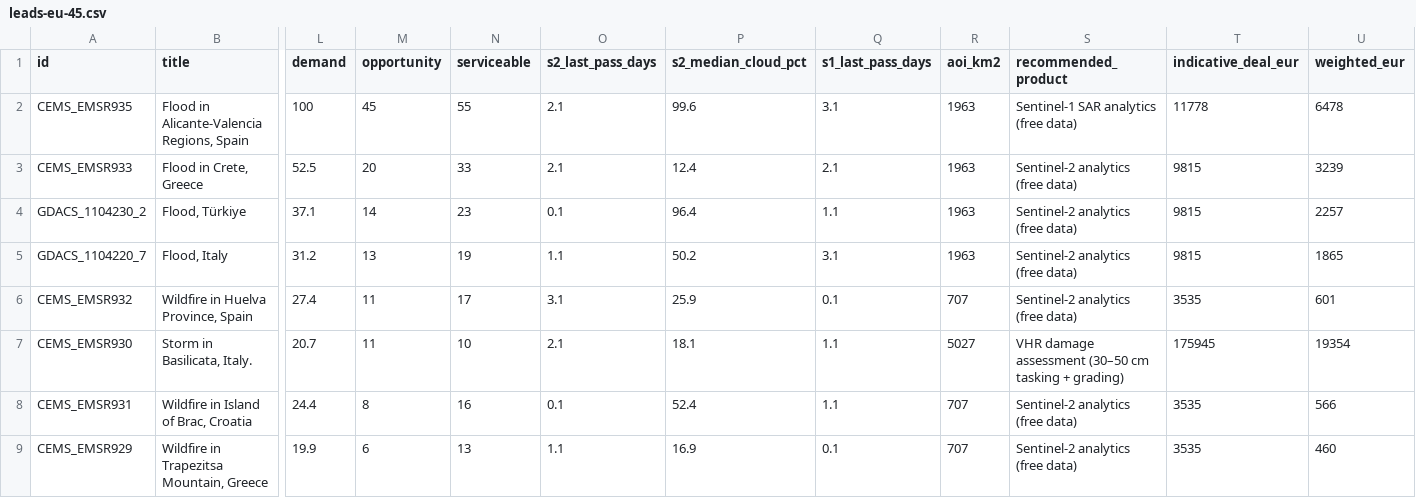
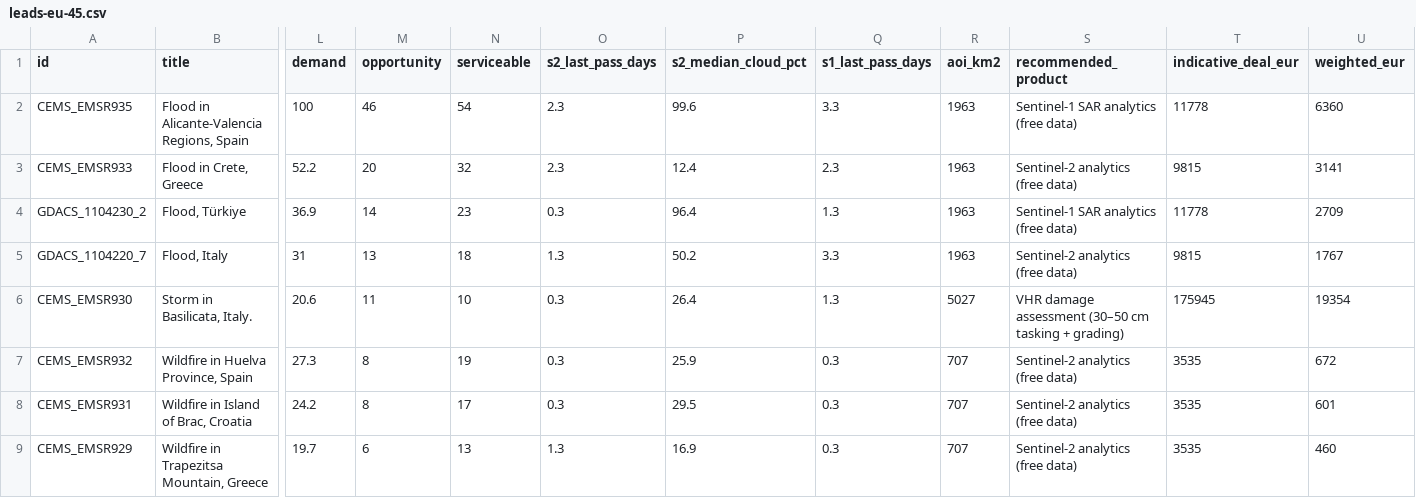
Before and after one commit to dchichorro/terrasignal, a CSV file: public/data/leads-eu-45.csv, drawn as a sheet; only a part is shown, gaps mark what is left out; removed rows and columns are numbered as before the commit, all else as after; rows hold the shown columns only; the diff names each change by its address in the sheet, - before the commit and + after, or states it on an @@ line.

```diff
--- a/public/data/leads-eu-45.csv
+++ b/public/data/leads-eu-45.csv
-M2 (opportunity): 45
+M2 (opportunity): 46
-N2 (serviceable): 55
+N2 (serviceable): 54
-O2:O3 (s2_last_pass_days): 2.1
+O2:O3 (s2_last_pass_days): 2.3
-Q2 (s1_last_pass_days): 3.1
+Q2 (s1_last_pass_days): 3.3
-U2 (weighted_eur): 6478
+U2 (weighted_eur): 6360
-L3 (demand): 52.5
+L3 (demand): 52.2
-N3 (serviceable): 33
+N3 (serviceable): 32
-Q3 (s1_last_pass_days): 2.1
+Q3 (s1_last_pass_days): 2.3
-U3 (weighted_eur): 3239
+U3 (weighted_eur): 3141
-L4 (demand): 37.1
+L4 (demand): 36.9
-O4 (s2_last_pass_days): 0.1
+O4 (s2_last_pass_days): 0.3
-Q4 (s1_last_pass_days): 1.1
+Q4 (s1_last_pass_days): 1.3
-S4 (recommended_product): Sentinel-2 analytics (free data)
+S4 (recommended_product): Sentinel-1 SAR analytics (free data)
-T4 (indicative_deal_eur): 9815
+T4 (indicative_deal_eur): 11778
-U4 (weighted_eur): 2257
+U4 (weighted_eur): 2709
-L5 (demand): 31.2
+L5 (demand): 31
-N5 (serviceable): 19
+N5 (serviceable): 18
-O5 (s2_last_pass_days): 1.1
+O5 (s2_last_pass_days): 1.3
-Q5 (s1_last_pass_days): 3.1
+Q5 (s1_last_pass_days): 3.3
-U5 (weighted_eur): 1865
+U5 (weighted_eur): 1767
-row 6: CEMS_EMSR932 | Wildfire in Huelva Province, Spain | 27.4 | 11 | 17 | 3.1 | 25.9 | 0.1 | 707 | Sentinel-2 analytics (free data) | 3535 | 601
-L6 (demand): 20.7
+L6 (demand): 20.6
-O6 (s2_last_pass_days): 2.1
+O6 (s2_last_pass_days): 0.3
-P6 (s2_median_cloud_pct): 18.1
+P6 (s2_median_cloud_pct): 26.4
-Q6 (s1_last_pass_days): 1.1
+Q6 (s1_last_pass_days): 1.3
+row 7: CEMS_EMSR932 | Wildfire in Huelva Province, Spain | 27.3 | 8 | 19 | 0.3 | 25.9 | 0.3 | 707 | Sentinel-2 analytics (free data) | 3535 | 672
-L8 (demand): 24.4
+L8 (demand): 24.2
-N8 (serviceable): 16
+N8 (serviceable): 17
-O8 (s2_last_pass_days): 0.1
+O8 (s2_last_pass_days): 0.3
-P8 (s2_median_cloud_pct): 52.4
+P8 (s2_median_cloud_pct): 29.5
-Q8 (s1_last_pass_days): 1.1
+Q8 (s1_last_pass_days): 0.3
-U8 (weighted_eur): 566
+U8 (weighted_eur): 601
-L9 (demand): 19.9
+L9 (demand): 19.7
-O9 (s2_last_pass_days): 1.1
+O9 (s2_last_pass_days): 1.3
-Q9 (s1_last_pass_days): 0.1
+Q9 (s1_last_pass_days): 0.3
```
Also changed, not shown: public/data/leads-eu-30.csv, public/data/leads-global-30.csv, 12 other files.
